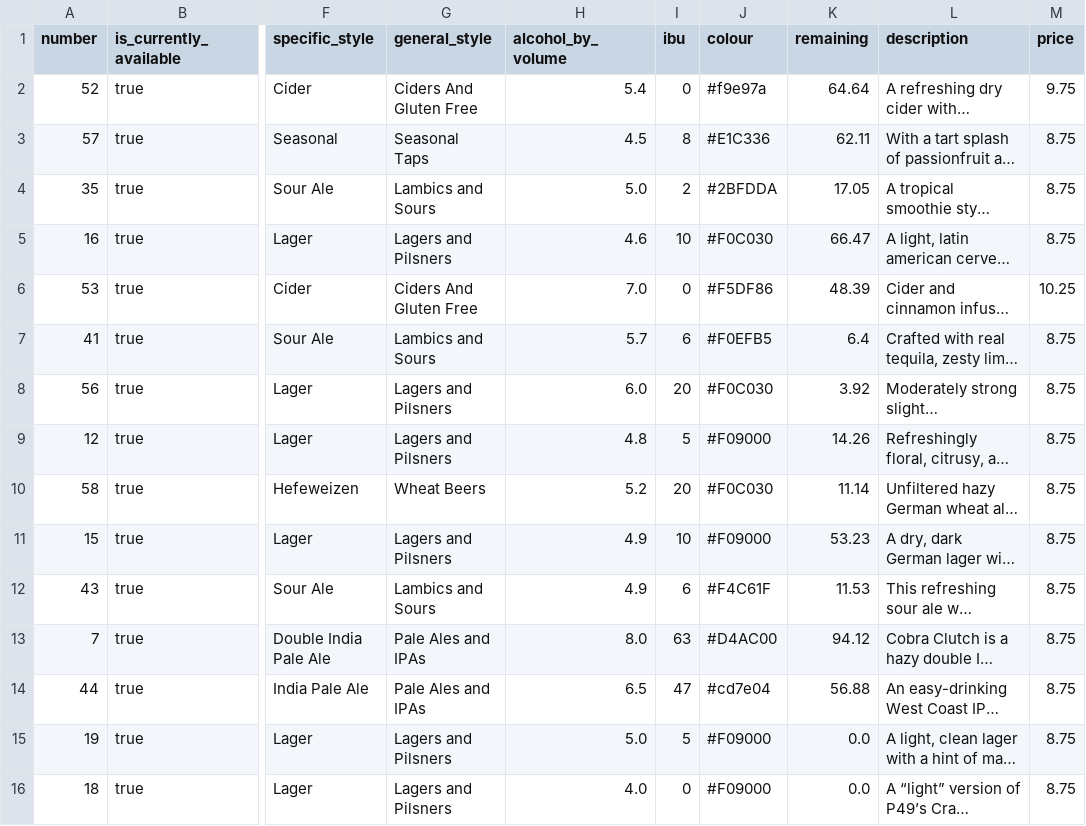
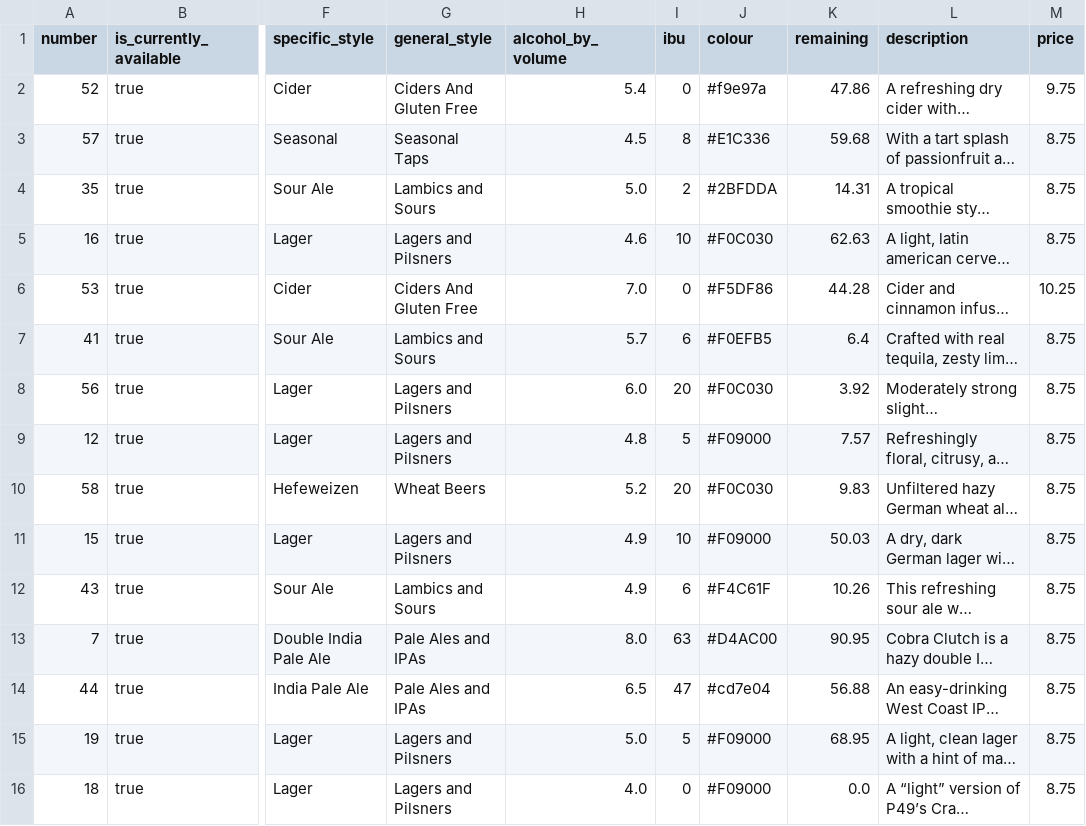
Before and after one commit to marcolussetti/staugustine-tap-history, a CSV file: staugustines_beers_v1.csv, drawn as a sheet; only a part is shown, gaps mark what is left out; long unchanged cells end in …; the diff covers the shown part only; the diff names each change by its address in the sheet, - before the commit and + after, or states it on an @@ line.

```diff
--- a/staugustines_beers_v1.csv
+++ b/staugustines_beers_v1.csv
-K2 (remaining): 64.64
+K2 (remaining): 47.86
-K3 (remaining): 62.11
+K3 (remaining): 59.68
-K4 (remaining): 17.05
+K4 (remaining): 14.31
-K5 (remaining): 66.47
+K5 (remaining): 62.63
-K6 (remaining): 48.39
+K6 (remaining): 44.28
-K9 (remaining): 14.26
+K9 (remaining): 7.57
-K10 (remaining): 11.14
+K10 (remaining): 9.83
-K11 (remaining): 53.23
+K11 (remaining): 50.03
-K12 (remaining): 11.53
+K12 (remaining): 10.26
-K13 (remaining): 94.12
+K13 (remaining): 90.95
-K15 (remaining): 0.0
+K15 (remaining): 68.95
```
Also changed, not shown: 26 edited cells elsewhere in this file, 3 other files.
